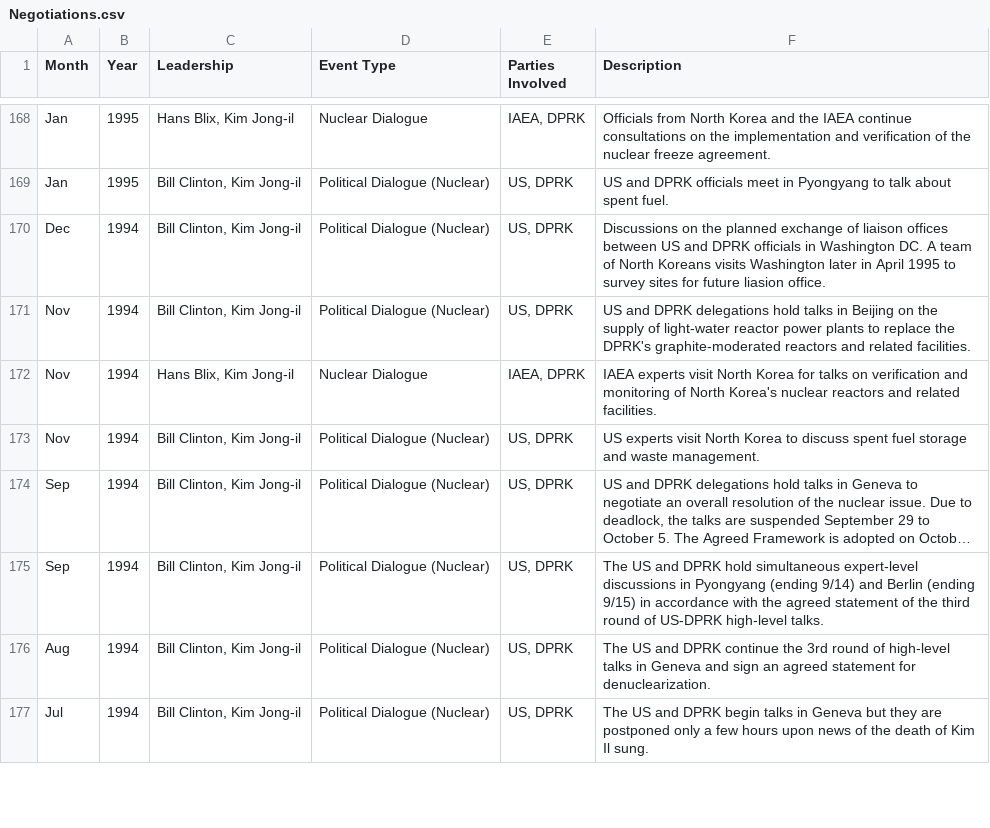
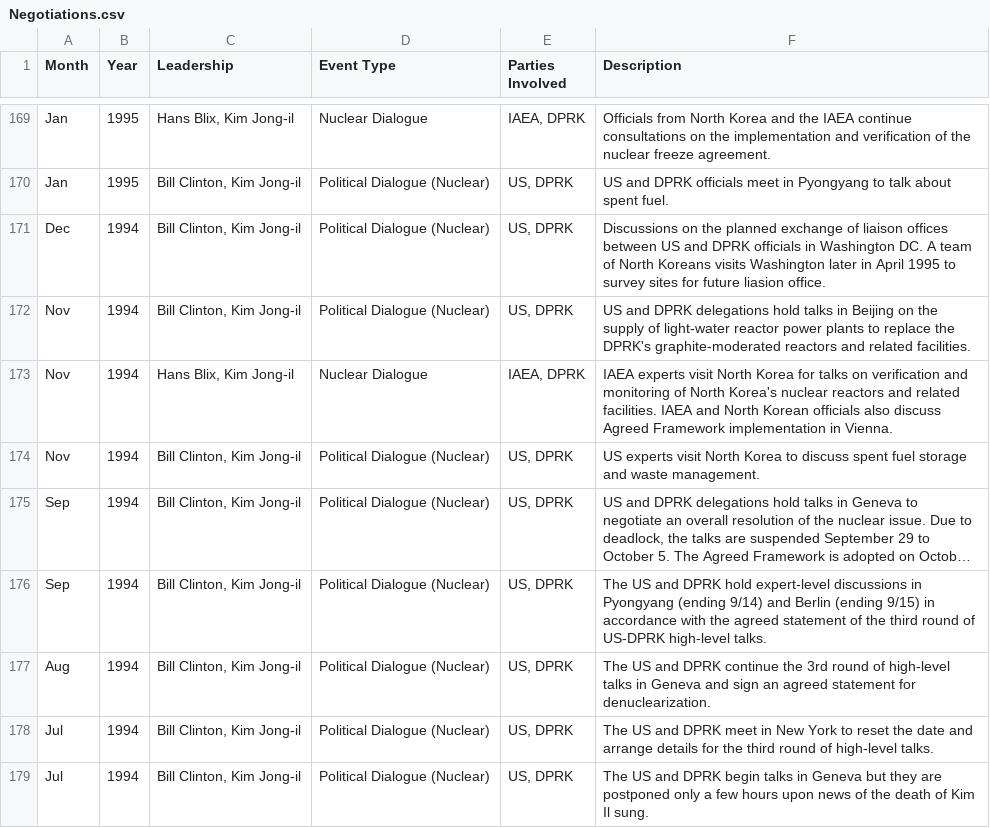
Before and after one commit to adityajain15/Interactive_NorthKoreaUS, a CSV file: Negotiations.csv, drawn as a sheet; only a part is shown, gaps mark what is left out; long unchanged cells end in …; addresses are those after the commit; the diff covers the shown part only; the diff names each change by its address in the sheet, - before the commit and + after, or states it on an @@ line.

```diff
--- a/Negotiations.csv
+++ b/Negotiations.csv
-F173 (Description): …related facilities.
+F173 (Description): …related facilities. IAEA and North Korean officials also discuss Agreed Framework implementation in Vienna.
-F176 (Description): …DPRK hold simultaneous expert-level discussions…
+F176 (Description): …DPRK hold expert-level discussions…
```
Also changed, not shown: 1 added row and 20 edited cells elsewhere in this file, Provocations.csv, 2 other files.
